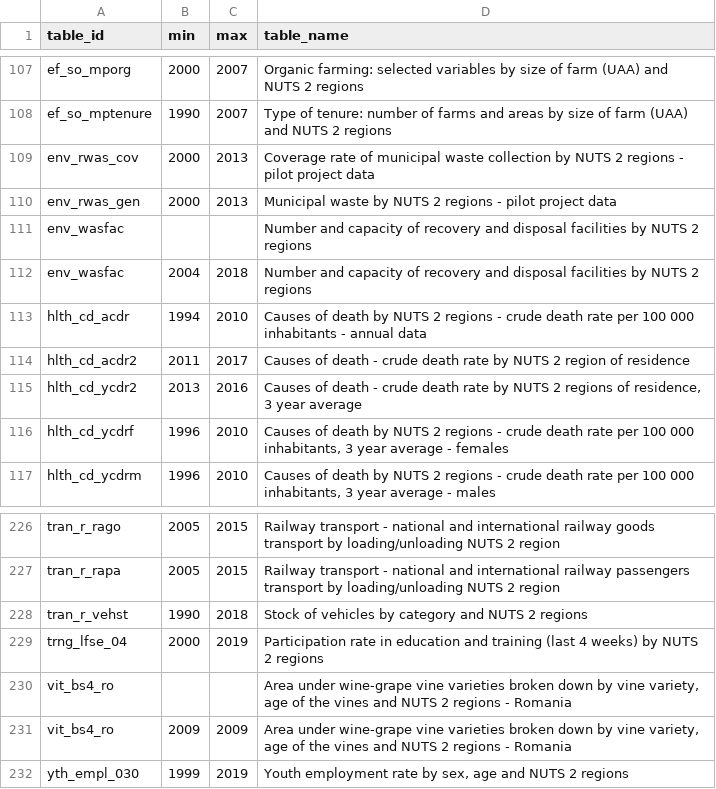
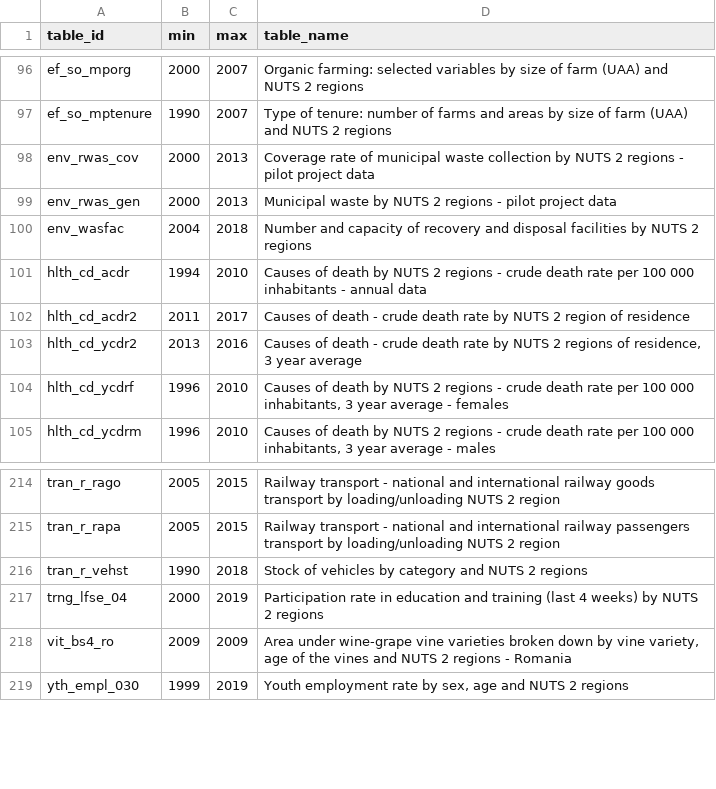
Before and after one commit to sumtxt/regionaldata-guide-eu, a CSV file: files/eurostat_nuts2_tables_avail.csv, drawn as a sheet; only a part is shown, gaps mark what is left out; the diff covers the shown part only; the diff names each change by its address in the sheet, - before the commit and + after, or states it on an @@ line.

```diff
--- a/files/eurostat_nuts2_tables_avail.csv
+++ b/files/eurostat_nuts2_tables_avail.csv
-row 111: env_wasfac |  |  | Number and capacity of recovery and disposal facilities by NUTS 2 regions
-row 230: vit_bs4_ro |  |  | Area under wine-grape vine varieties broken down by vine variety, age of the vines and NUTS 2 regions - Romania
```
Also changed, not shown: 11 removed rows elsewhere in this file.
